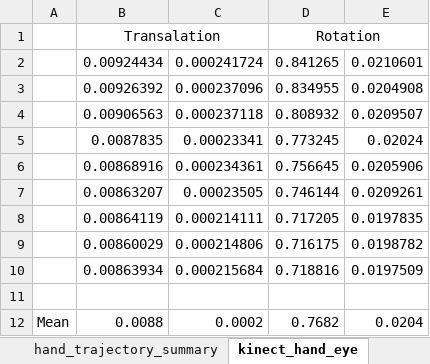
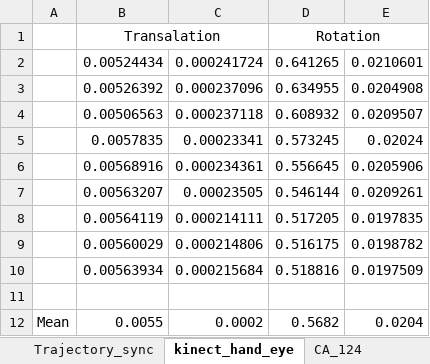
Before and after one commit to Pavankv92/master_arbeit_report, an Excel workbook: one_excel.xlsx, sheet kinect_hand_eye, drawn as a sheet; values as stored, in another font and other column widths than the file's, no borders; the diff names each change by its address in the sheet, - before the commit and + after, or states it on an @@ line.

```diff
--- a/one_excel.xlsx (sheet kinect_hand_eye)
+++ b/one_excel.xlsx (sheet kinect_hand_eye)
+sheet tab: Trajectory_sync
-B2: 0.00924434
+B2: 0.00524434
-D2: 0.841265
+D2: 0.641265
-B3: 0.00926392
+B3: 0.00526392
-D3: 0.834955
+D3: 0.634955
-B4: 0.00906563
+B4: 0.00506563
-D4: 0.808932
+D4: 0.608932
-B5: 0.0087835
+B5: 0.0057835
-D5: 0.773245
+D5: 0.573245
-B6: 0.00868916
+B6: 0.00568916
-D6: 0.756645
+D6: 0.556645
-B7: 0.00863207
+B7: 0.00563207
-D7: 0.746144
+D7: 0.546144
-B8: 0.00864119
+B8: 0.00564119
-D8: 0.717205
+D8: 0.517205
-B9: 0.00860029
+B9: 0.00560029
-D9: 0.716175
+D9: 0.516175
-B10: 0.00863934
+B10: 0.00563934
-D10: 0.718816
+D10: 0.518816
-B12: 0.0088
+B12: 0.0055
-D12: 0.7682
+D12: 0.5682
```
Also changed, not shown: sheet hand_trajectory_summary, sheet playground, sheet summary, other sheet tabs, charts or pictures, 29 other files.
